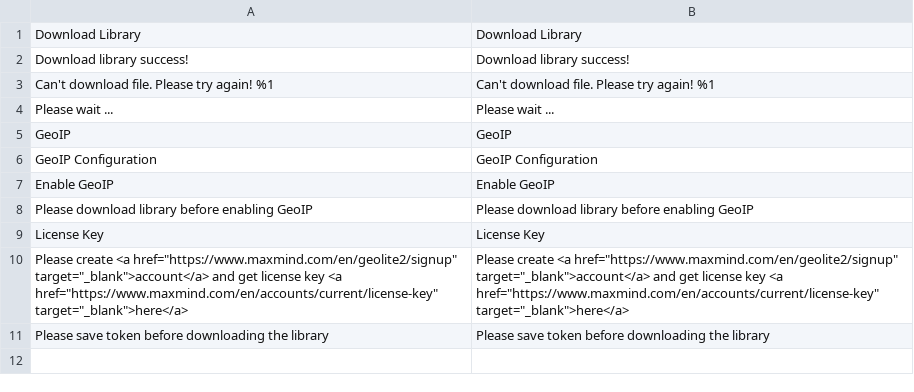
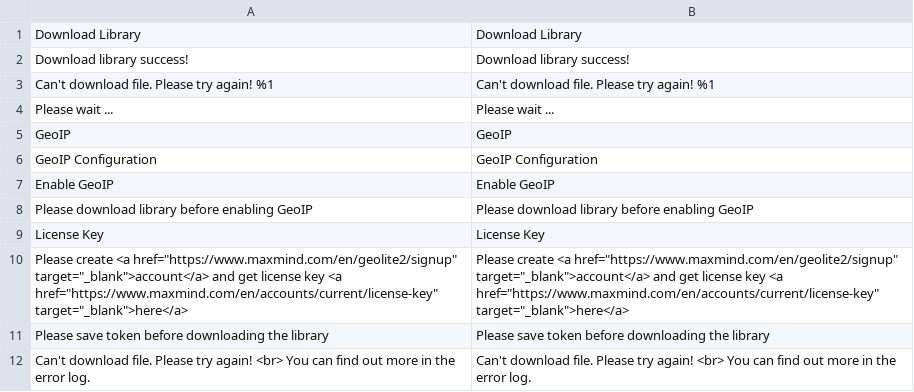
Before and after one commit to mageplaza/magento-2-geoip-library, a CSV file: i18n/en_US.csv, drawn as a sheet.

Commit message:
fix: add missing i18n translation entries

```diff
--- a/i18n/en_US.csv
+++ b/i18n/en_US.csv
@@ -11 +11,2 @@ GeoIP,GeoIP
 "Please save token before downloading the library","Please save token before downloading the library"
+Can't download file. Please try again! <br> You can find out more in the error log.,Can't download file. Please try again! <br> You can find out more in the error log.
```
